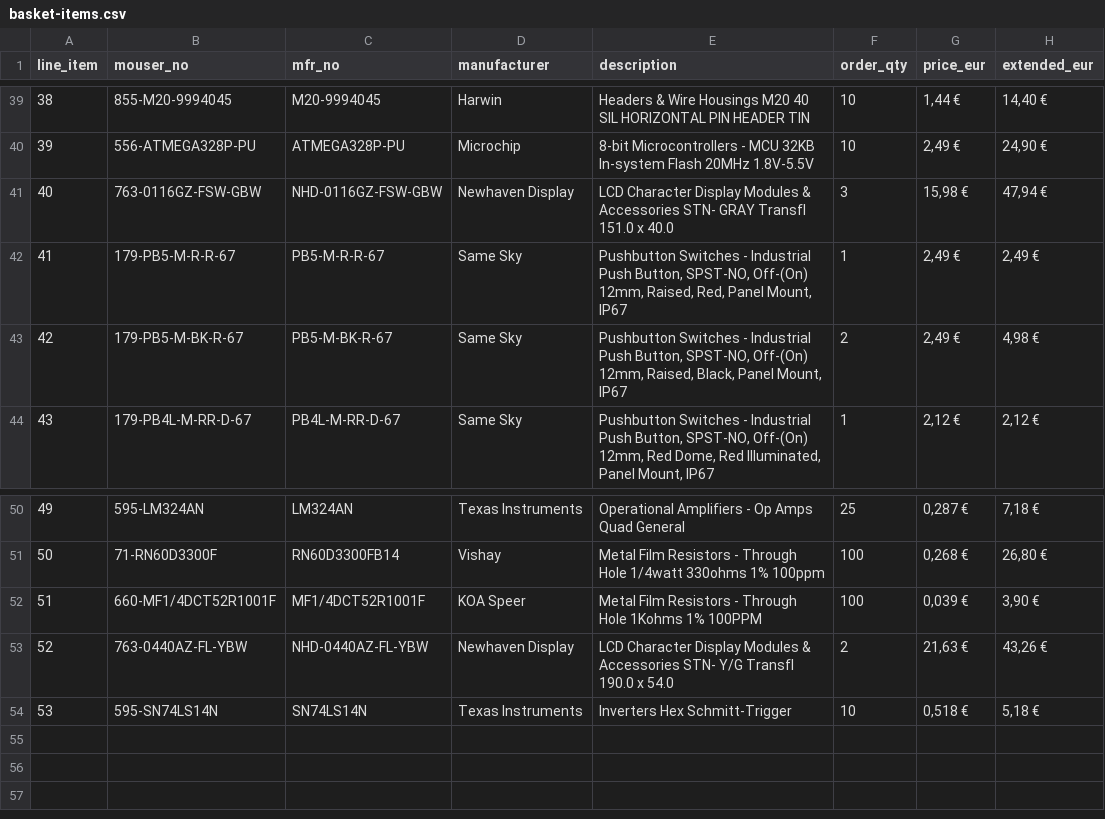
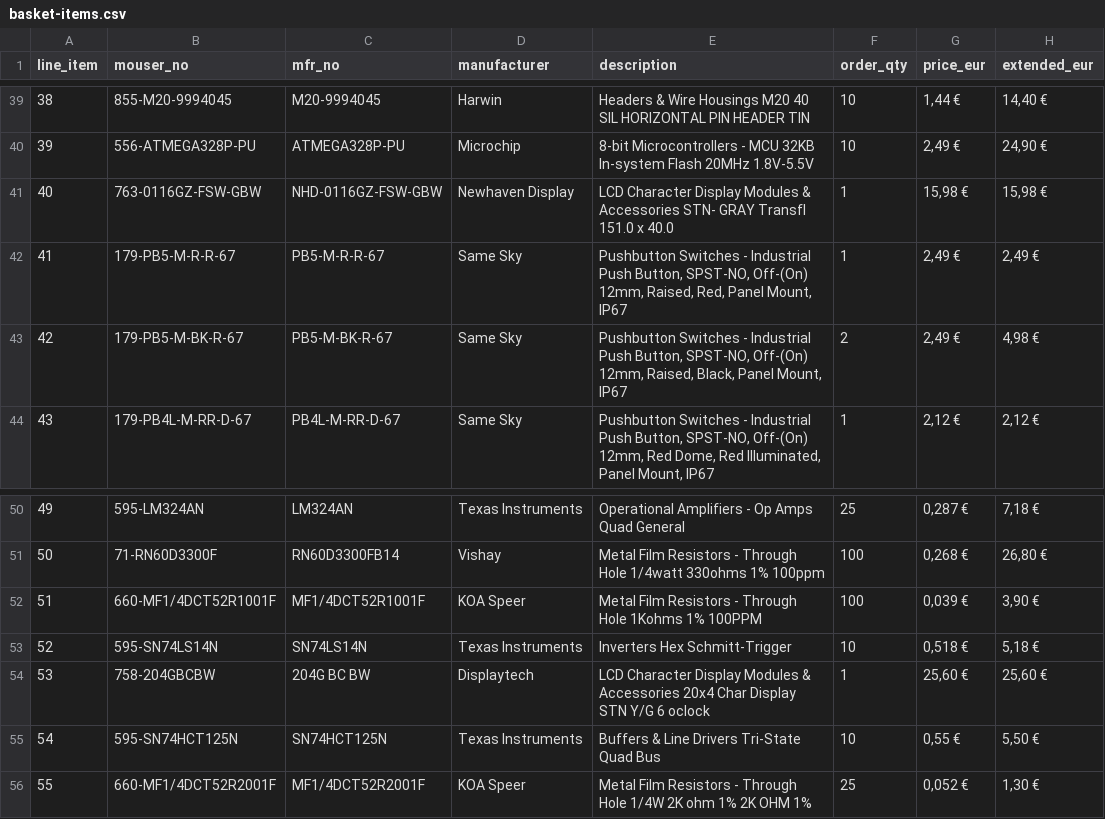
Before and after one commit to cartheur/hp1611a, a CSV file: repurpose/basket/basket-items.csv, drawn as a sheet; only a part is shown, gaps mark what is left out; removed rows and columns are numbered as before the commit, all else as after; the diff names each change by its address in the sheet, - before the commit and + after, or states it on an @@ line.

```diff
--- a/repurpose/basket/basket-items.csv
+++ b/repurpose/basket/basket-items.csv
-F41 (order_qty): 3
+F41 (order_qty): 1
-H41 (extended_eur): 47,94 €
+H41 (extended_eur): 15,98 €
-row 53: 52 | 763-0440AZ-FL-YBW | NHD-0440AZ-FL-YBW | Newhaven Display | LCD Character Display Modules & Accessories STN- Y/G Transfl 190.0 x 54.0 | 2 | 21,63 € | 43,26 €
@@ column A (line_item) renumbered in row 53 @@
+row 54: 53 | 758-204GBCBW | 204G BC BW | Displaytech | LCD Character Display Modules & Accessories 20x4 Char Display STN Y/G 6 oclock | 1 | 25,60 € | 25,60 €
+row 55: 54 | 595-SN74HCT125N | SN74HCT125N | Texas Instruments | Buffers & Line Drivers Tri-State Quad Bus | 10 | 0,55 € | 5,50 €
+row 56: 55 | 660-MF1/4DCT52R2001F | MF1/4DCT52R2001F | KOA Speer | Metal Film Resistors - Through Hole 1/4W 2K ohm 1% 2K OHM 1% | 25 | 0,052 € | 1,30 €
```
Also changed, not shown: repurpose/inventory/list.csv, repurpose/screen/display-bom.csv, 4 other files.
